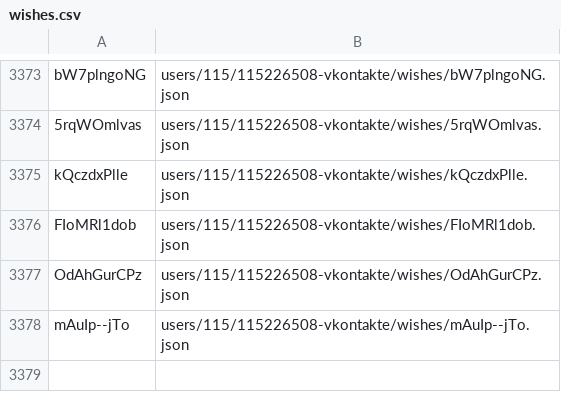
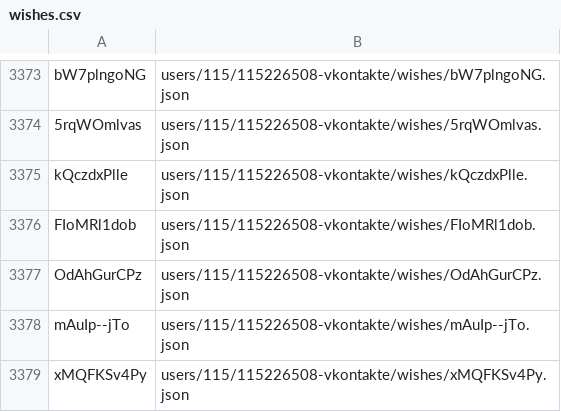
Before and after one commit to knigopis/repo.knigopis.com, a CSV file: wishes.csv, drawn as a sheet; only a part is shown, gaps mark what is left out; the diff names each change by its address in the sheet, - before the commit and + after, or states it on an @@ line.

```diff
--- a/wishes.csv
+++ b/wishes.csv
+row 3379: xMQFKSv4Py | users/115/115226508-vkontakte/wishes/xMQFKSv4Py.json
```
Also changed, not shown: 2 other files.
